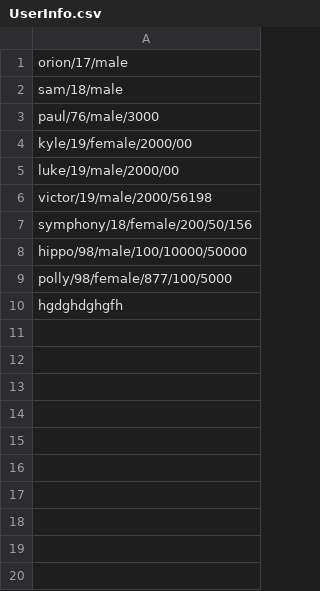
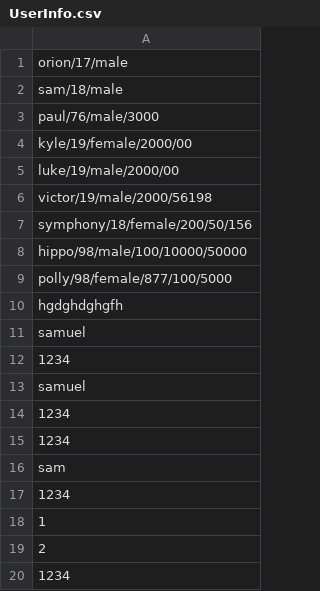
Before and after one commit to Ericjean17/Nutrition-Up, a CSV file: UserInfo.csv, drawn as a sheet; the diff names each change by its address in the sheet, - before the commit and + after, or states it on an @@ line.

```diff
--- a/UserInfo.csv
+++ b/UserInfo.csv
+row 11: samuel
+row 12: 1234
+row 13: samuel
+row 14: 1234
+row 15: 1234
+row 16: sam
+row 17: 1234
+row 18: 1
+row 19: 2
+row 20: 1234
```
Also changed, not shown: 7 other files.
